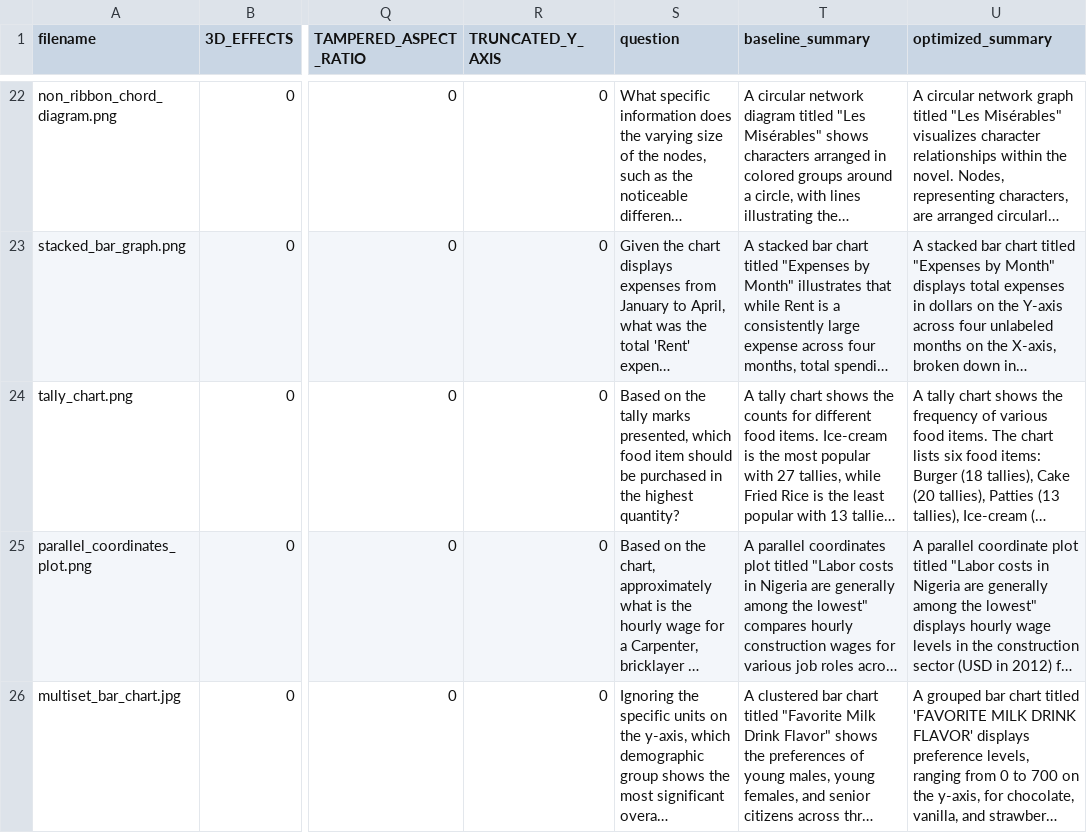
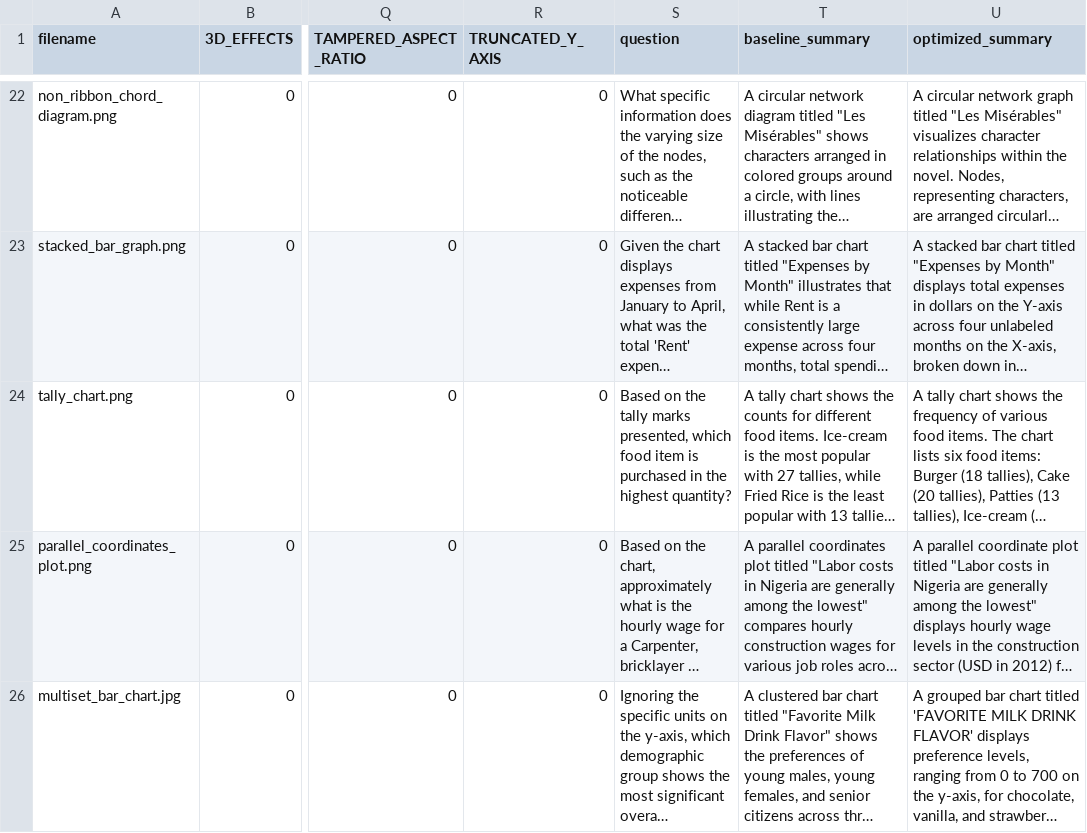
Before and after one commit to om-arya/matcha, a CSV file: user-studies/post-survey/chart-summarizer-simulation/src/graph-data/postsurvey_graph_analysis.csv, drawn as a sheet; only a part is shown, gaps mark what is left out; long unchanged cells end in …; the diff covers the shown part only; the diff names each change by its address in the sheet, - before the commit and + after, or states it on an @@ line.

Commit message:
Tweak graph questions and add startTimestamp to post-survey

```diff
--- a/user-studies/post-survey/chart-summarizer-simulation/src/graph-data/postsurvey_graph_analysis.csv
+++ b/user-studies/post-survey/chart-summarizer-simulation/src/graph-data/postsurvey_graph_analysis.csv
-S24 (question): …food item should be purchased in…
+S24 (question): …food item is purchased in…
```
Also changed, not shown: 8 edited cells elsewhere in this file, 3 other files.
